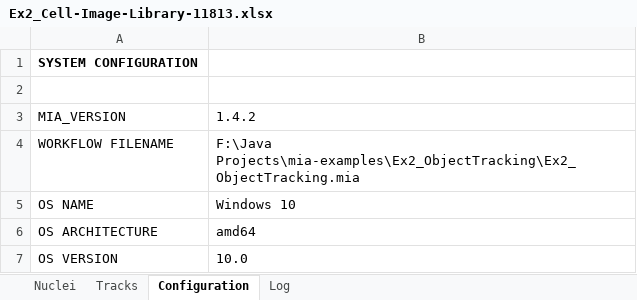
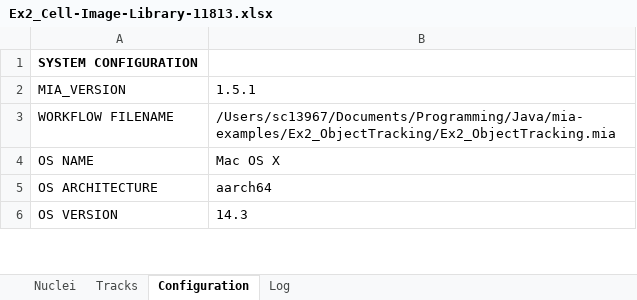
Before and after one commit to mianalysis/mia-examples, an Excel workbook: Ex2_ObjectTracking/ExampleResults/Ex2_Cell-Image-Library-11813.xlsx, sheet Configuration, drawn as a sheet; only a part is shown; values as stored, in another font and other column widths than the file's, no borders; removed rows and columns are numbered as before the commit, all else as after; the diff covers the shown part only; the diff names each change by its address in the sheet, - before the commit and + after, or states it on an @@ line.

```diff
--- a/Ex2_ObjectTracking/ExampleResults/Ex2_Cell-Image-Library-11813.xlsx (sheet Configuration)
+++ b/Ex2_ObjectTracking/ExampleResults/Ex2_Cell-Image-Library-11813.xlsx (sheet Configuration)
-row 2: (empty)
-B2: 1.4.2
+B2: 1.5.1
-B3: F:\Java Projects\mia-examples\Ex2_ObjectTracking\Ex2_ObjectTracking.mia
+B3: /Users/sc13967/Documents/Programming/Java/mia-examples/Ex2_ObjectTracking/Ex2_ObjectTracking.mia
-B4: Windows 10
+B4: Mac OS X
-B5: amd64
+B5: aarch64
-B6: 10.0
+B6: 14.3
```
Also changed, not shown: 3 edited cells elsewhere in this sheet, sheet Nuclei, sheet Tracks, sheet Log, charts or pictures, Ex1_NucleiSegmentation/ExampleResults/Ex1_NucleiSegmentation.xlsx, Ex3_Skeletonisation/ExampleResults/Ex3_Skeletonisation.xlsx, 12 other files.
